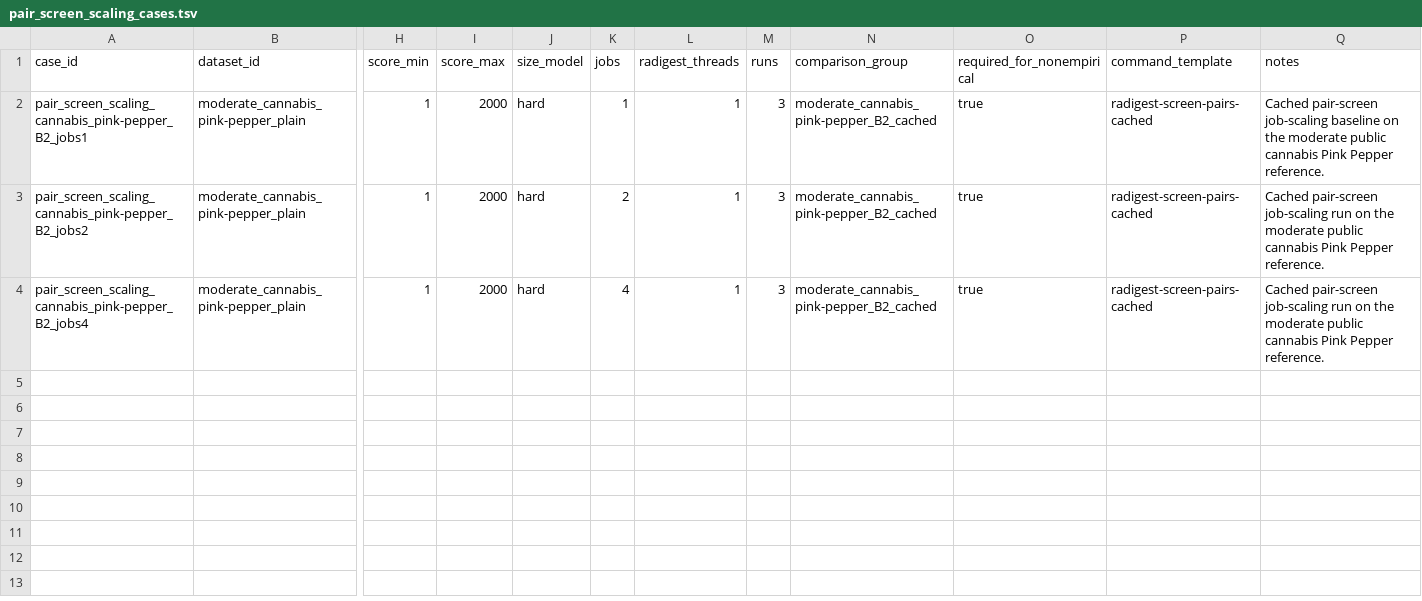
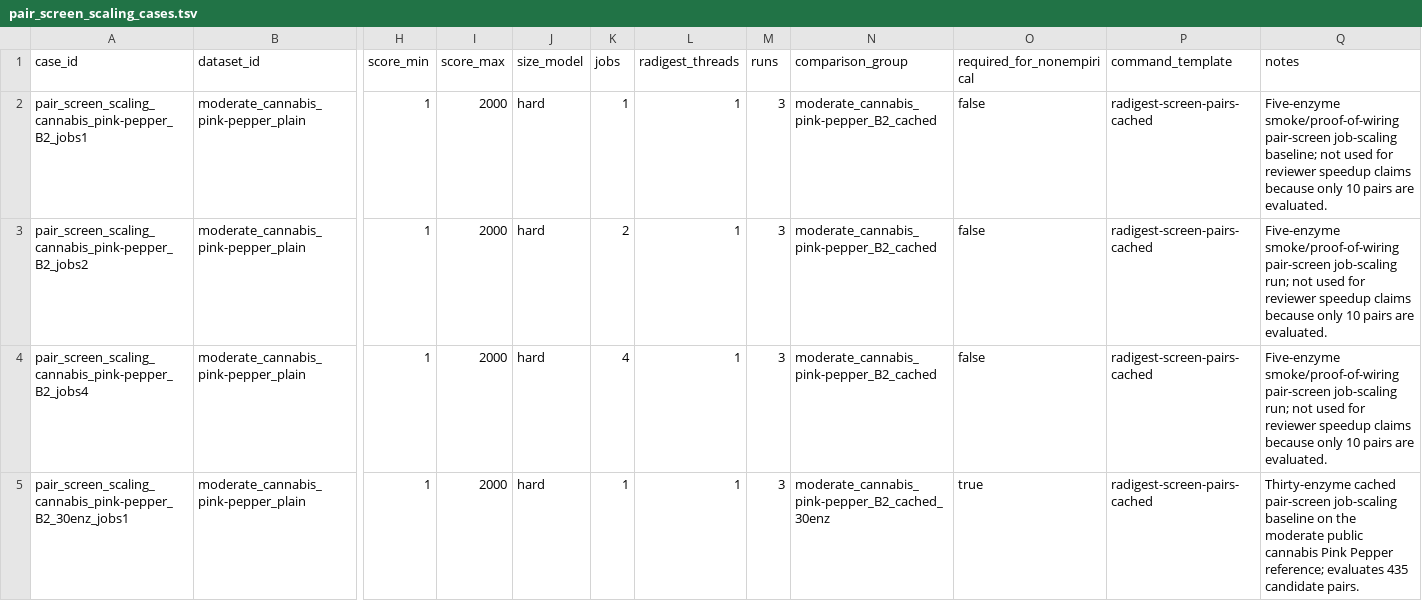
Before and after one commit to ericksamera/radigest-benchmarking, a TSV file: config/pair_screen_scaling_cases.tsv, drawn as a sheet; only a part is shown, gaps mark what is left out; rows hold the shown columns only; the diff covers the shown part only; the diff names each change by its address in the sheet, - before the commit and + after, or states it on an @@ line.

Commit message:
build(config): add candidate enzymes configuration and update scaling - Added new candidate enzymes configuration file `candidate_enzymes_30.txt`. - Updated `pair_screen_scaling_cases.tsv` to reference the new enzymes file. - Enhanced job descriptions for clarity in the scaling cases.

```diff
--- a/config/pair_screen_scaling_cases.tsv
+++ b/config/pair_screen_scaling_cases.tsv
-O2:O4 (required_for_nonempirical): true
+O2:O4 (required_for_nonempirical): false
-Q2 (notes): Cached pair-screen job-scaling baseline on the moderate public cannabis Pink Pepper reference.
+Q2 (notes): Five-enzyme smoke/proof-of-wiring pair-screen job-scaling baseline; not used for reviewer speedup claims because only 10 pairs are evaluated.
-Q3:Q4 (notes): Cached pair-screen job-scaling run on the moderate public cannabis Pink Pepper reference.
+Q3:Q4 (notes): Five-enzyme smoke/proof-of-wiring pair-screen job-scaling run; not used for reviewer speedup claims because only 10 pairs are evaluated.
+row 5: pair_screen_scaling_cannabis_pink-pepper_B2_30enz_jobs1 | moderate_cannabis_pink-pepper_plain | 1 | 2000 | hard | 1 | 1 | 3 | moderate_cannabis_pink-pepper_B2_cached_30enz | true | radigest-screen-pairs-cached | Thirty-enzyme cached pair-screen job-scaling baseline on the moderate public cannabis Pink Pepper reference; evaluates 435 candidate pairs.
```
Also changed, not shown: 3 added rows elsewhere in this file, 1 other file.
